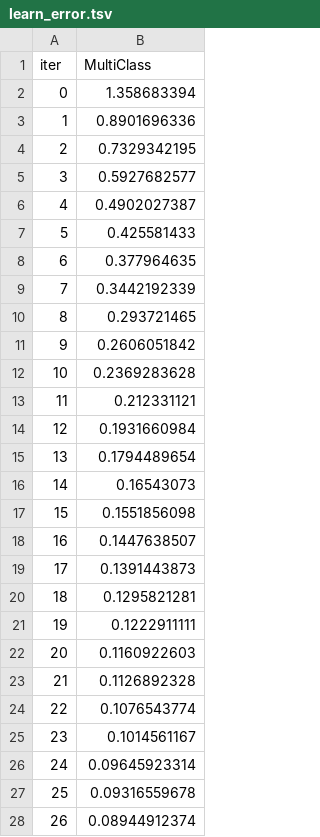
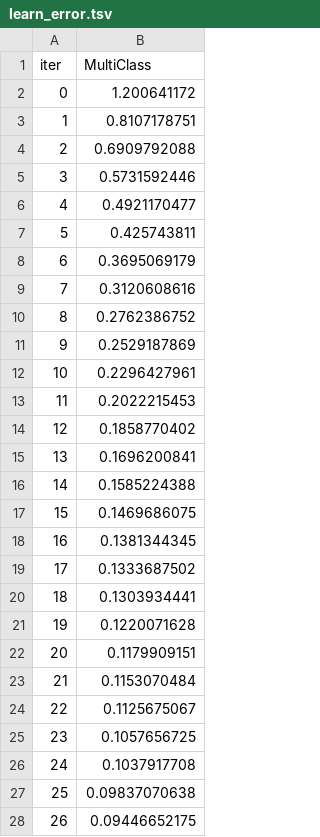
Before and after one commit to Abnederio/Project, a TSV file: catboost_info/learn_error.tsv, drawn as a sheet; only a part is shown; the diff covers the shown part only.

```diff
--- a/catboost_info/learn_error.tsv
+++ b/catboost_info/learn_error.tsv
@@ -1,28 +1,28 @@
 iter	MultiClass
-0	1.358683394
-1	0.8901696336
-2	0.7329342195
-3	0.5927682577
-4	0.4902027387
-5	0.425581433
-6	0.377964635
-7	0.3442192339
-8	0.293721465
-9	0.2606051842
-10	0.2369283628
-11	0.212331121
-12	0.1931660984
-13	0.1794489654
-14	0.16543073
-15	0.1551856098
-16	0.1447638507
-17	0.1391443873
-18	0.1295821281
-19	0.1222911111
-20	0.1160922603
-21	0.1126892328
-22	0.1076543774
-23	0.1014561167
-24	0.09645923314
-25	0.09316559678
-26	0.08944912374
+0	1.200641172
+1	0.8107178751
+2	0.6909792088
+3	0.5731592446
+4	0.4921170477
+5	0.425743811
+6	0.3695069179
+7	0.3120608616
+8	0.2762386752
+9	0.2529187869
+10	0.2296427961
+11	0.2022215453
+12	0.1858770402
+13	0.1696200841
+14	0.1585224388
+15	0.1469686075
+16	0.1381344345
+17	0.1333687502
+18	0.1303934441
+19	0.1220071628
+20	0.1179909151
+21	0.1153070484
+22	0.1125675067
+23	0.1057656725
+24	0.1037917708
+25	0.09837070638
+26	0.09446652175
```
Also changed, not shown: 123 edited cells elsewhere in this file, catboost_info/time_left.tsv, coffee_dataset.csv, 4 other files.
